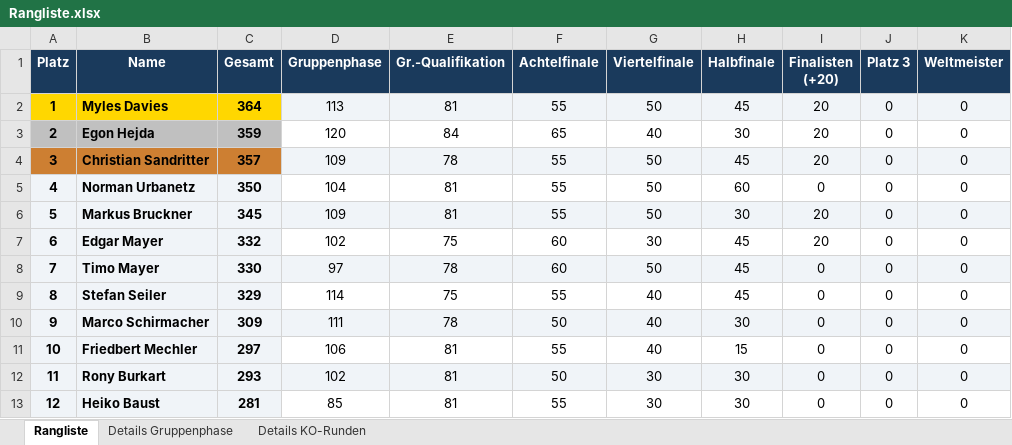
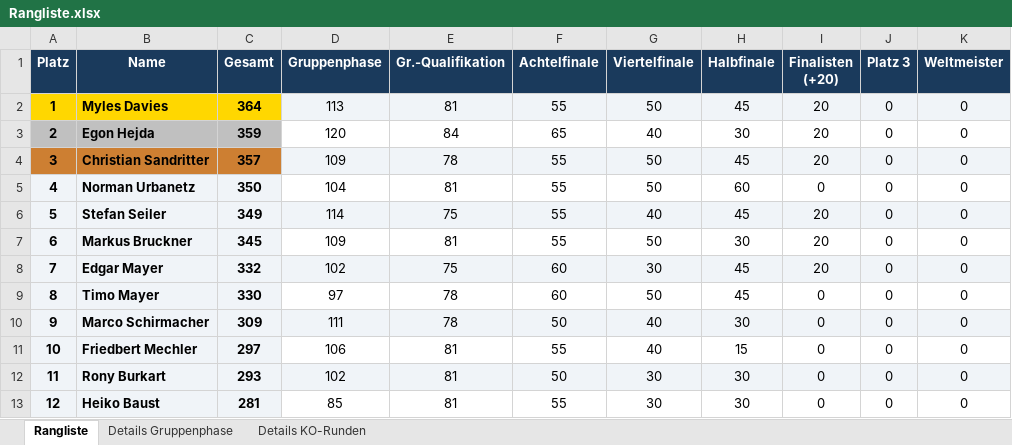
Before and after one commit to augo1337/wm2026-tippspiel, an Excel workbook: Rangliste.xlsx, sheet Rangliste, drawn as a sheet; values as stored, in another font and other column widths than the file's, no borders; removed rows and columns are numbered as before the commit, all else as after; the diff names each change by its address in the sheet, - before the commit and + after, or states it on an @@ line.

```diff
--- a/Rangliste.xlsx (sheet Rangliste)
+++ b/Rangliste.xlsx (sheet Rangliste)
+row 6: 5 | Stefan Seiler | 349 | 114 | 75 | 55 | 40 | 45 | 20 | 0 | 0
@@ column A (Platz) renumbered between rows 7 and 9 @@
-D7:K7 fill: #F0F4F8
+D7:K7 fill: none
-D8:K8 fill: none
+D8:K8 fill: #F0F4F8
-D9:K9 fill: #F0F4F8
+D9:K9 fill: none
-row 9: 8 | Stefan Seiler | 329 | 114 | 75 | 55 | 40 | 45 | 0 | 0 | 0
```
Also changed, not shown: sheet Details KO-Runden, sheet Details Gruppenphase, Ergebnisse.xlsx, 2 other files.
